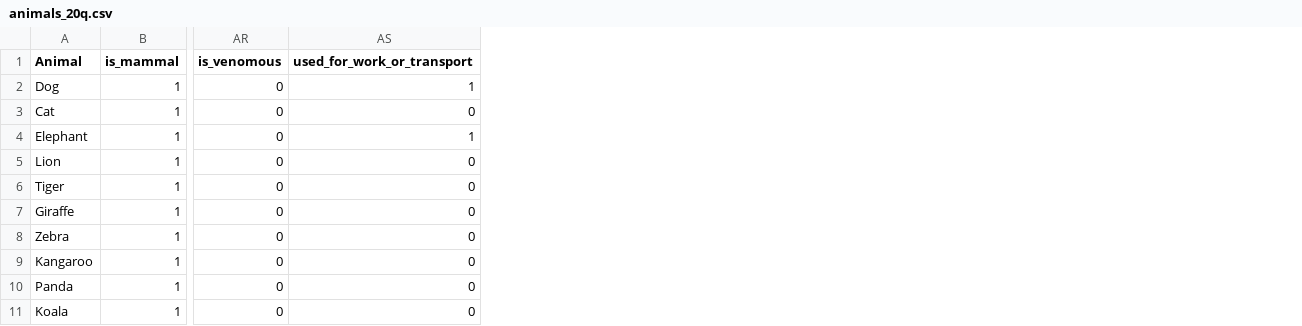
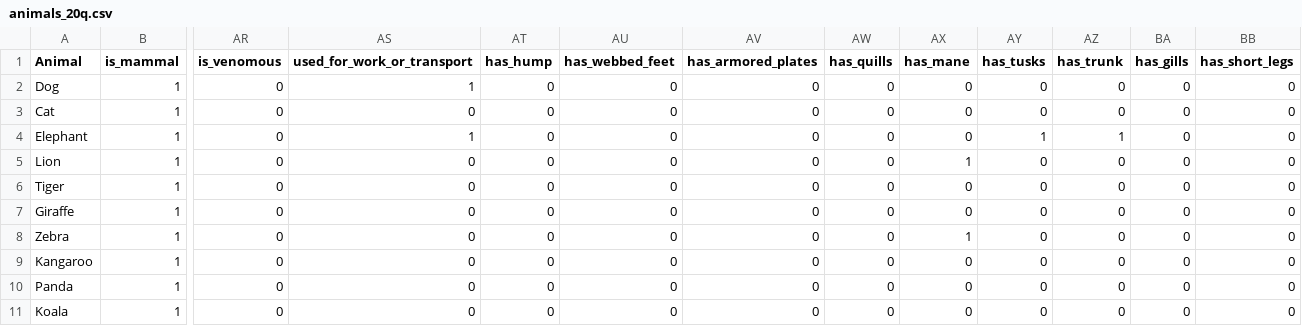
Before and after one commit to stevenrichter16/GuessMyWord, a CSV file: 20 Questions/animals_20q.csv, drawn as a sheet; only a part is shown, gaps mark what is left out; the diff names each change by its address in the sheet, - before the commit and + after, or states it on an @@ line.

Commit message:
Added questions

```diff
--- a/20 Questions/animals_20q.csv
+++ b/20 Questions/animals_20q.csv
+column AT (has_hump), rows 2-11: all 0
+column AU (has_webbed_feet), rows 2-11: all 0
+column AV (has_armored_plates), rows 2-11: all 0
+column AW (has_quills), rows 2-11: all 0
+column AX (has_mane), rows 2-11: 0 | 0 | 0 | 1 | 0 | 0 | 1 | 0 | 0 | 0
+column AY (has_tusks), rows 2-11: 0 | 0 | 1 | 0 | 0 | 0 | 0 | 0 | 0 | 0
+column AZ (has_trunk), rows 2-11: 0 | 0 | 1 | 0 | 0 | 0 | 0 | 0 | 0 | 0
+column BA (has_gills), rows 2-11: all 0
+column BB (has_short_legs), rows 2-11: all 0
```
Also changed, not shown: 2 other files.
